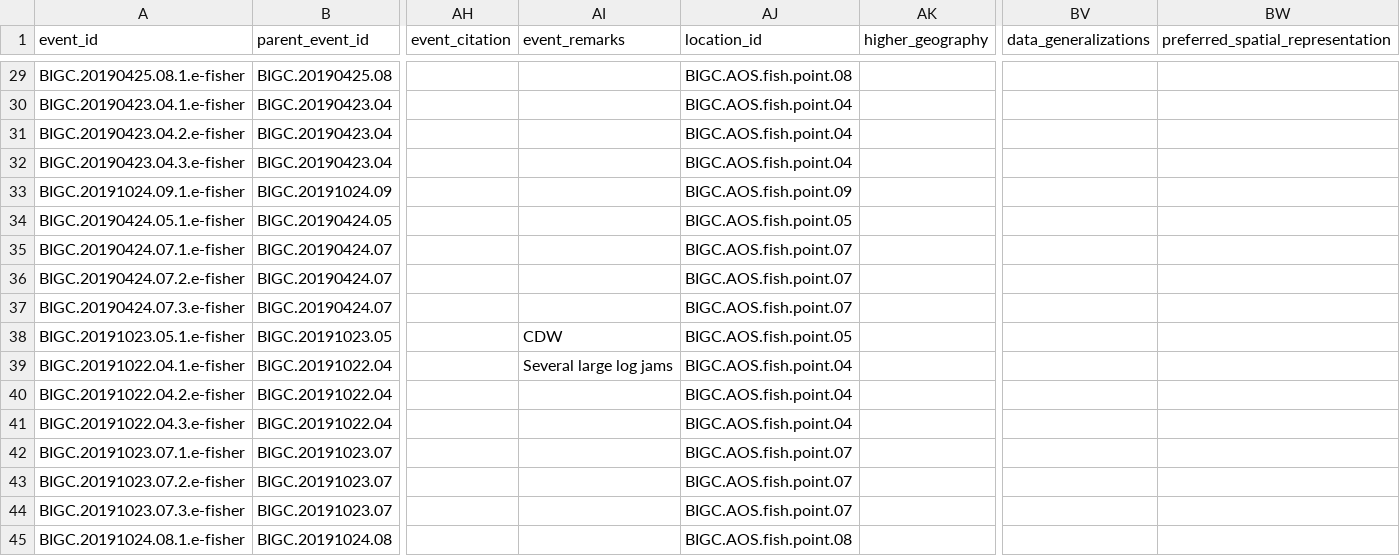
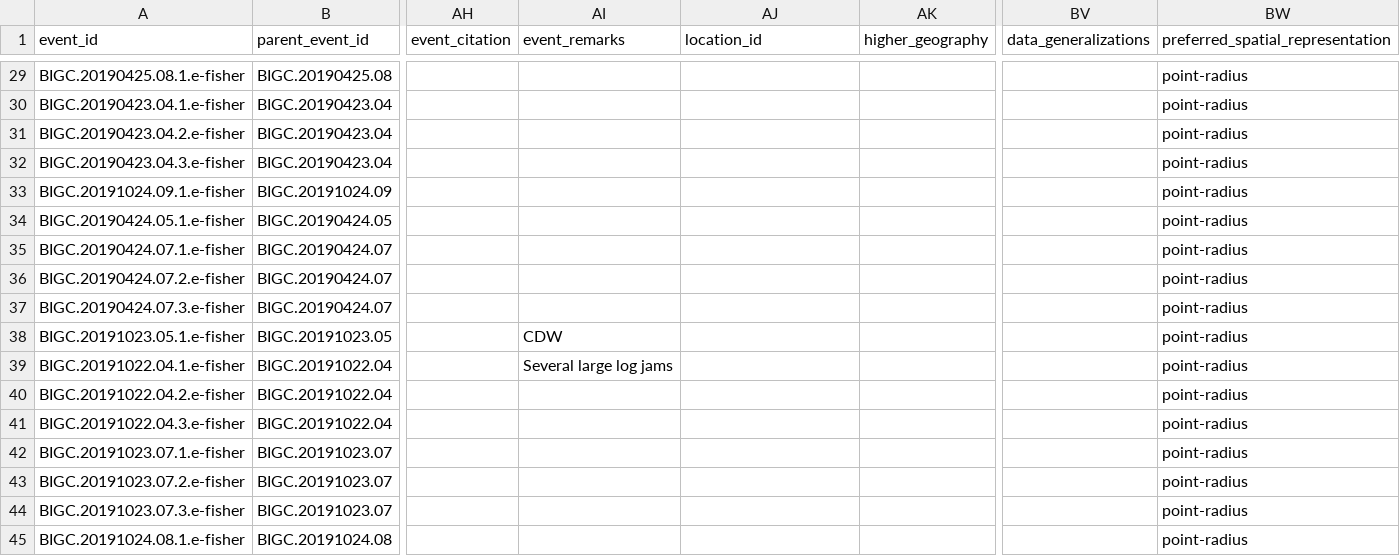
Before and after one commit to ymgan/dwc-dp-examples, a TSV file: survey/NEON-fish/output_data/event.tsv, drawn as a sheet; only a part is shown, gaps mark what is left out; the diff covers the shown part only; the diff names each change by its address in the sheet, - before the commit and + after, or states it on an @@ line.

```diff
--- a/survey/NEON-fish/output_data/event.tsv
+++ b/survey/NEON-fish/output_data/event.tsv
-AJ29 (location_id): BIGC.AOS.fish.point.08
+AJ29 (location_id): (empty)
-BW29:BW45 (preferred_spatial_representation): (empty)
+BW29:BW45 (preferred_spatial_representation): point-radius
-AJ30:AJ32 (location_id): BIGC.AOS.fish.point.04
+AJ30:AJ32 (location_id): (empty)
-AJ33 (location_id): BIGC.AOS.fish.point.09
+AJ33 (location_id): (empty)
-AJ34 (location_id): BIGC.AOS.fish.point.05
+AJ34 (location_id): (empty)
-AJ35:AJ37 (location_id): BIGC.AOS.fish.point.07
+AJ35:AJ37 (location_id): (empty)
-AJ38 (location_id): BIGC.AOS.fish.point.05
+AJ38 (location_id): (empty)
-AJ39:AJ41 (location_id): BIGC.AOS.fish.point.04
+AJ39:AJ41 (location_id): (empty)
-AJ42:AJ44 (location_id): BIGC.AOS.fish.point.07
+AJ42:AJ44 (location_id): (empty)
-AJ45 (location_id): BIGC.AOS.fish.point.08
+AJ45 (location_id): (empty)
```
Also changed, not shown: 52 edited cells elsewhere in this file, survey/NEON-fish/output_data/genetic_sequence.tsv, survey/NEON-fish/output_data/identification.tsv, 8 other files.
